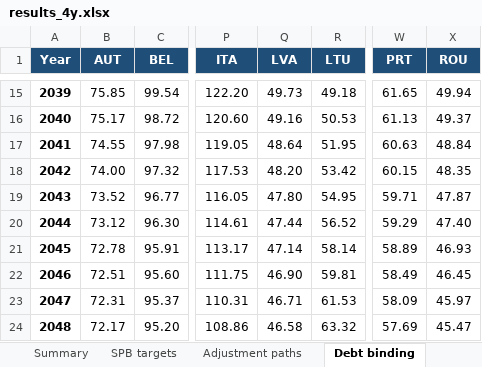
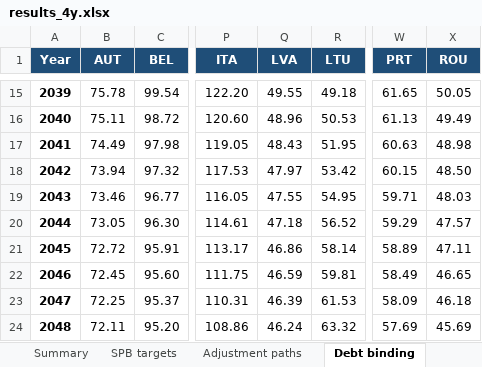
Before and after one commit to lennardwelslau/eu-debt-sustainability-analysis, an Excel workbook: output/example_folder/results_4y.xlsx, sheet Debt binding, drawn as a sheet; only a part is shown, gaps mark what is left out; values as stored, in another font and other column widths than the file's, no borders; the diff covers the shown part only; the diff names each change by its address in the sheet, - before the commit and + after, or states it on an @@ line.

```diff
--- a/output/example_folder/results_4y.xlsx (sheet Debt binding)
+++ b/output/example_folder/results_4y.xlsx (sheet Debt binding)
-B15 (AUT): 75.85
+B15 (AUT): 75.78
-Q15 (LVA): 49.73
+Q15 (LVA): 49.55
-X15 (ROU): 49.94
+X15 (ROU): 50.05
-B16 (AUT): 75.17
+B16 (AUT): 75.11
-Q16 (LVA): 49.16
+Q16 (LVA): 48.96
-X16 (ROU): 49.37
+X16 (ROU): 49.49
-B17 (AUT): 74.55
+B17 (AUT): 74.49
-Q17 (LVA): 48.64
+Q17 (LVA): 48.43
-X17 (ROU): 48.84
+X17 (ROU): 48.98
-B18 (AUT): 74.00
+B18 (AUT): 73.94
-Q18 (LVA): 48.20
+Q18 (LVA): 47.97
-X18 (ROU): 48.35
+X18 (ROU): 48.50
-B19 (AUT): 73.52
+B19 (AUT): 73.46
-Q19 (LVA): 47.80
+Q19 (LVA): 47.55
-X19 (ROU): 47.87
+X19 (ROU): 48.03
-B20 (AUT): 73.12
+B20 (AUT): 73.05
-Q20 (LVA): 47.44
+Q20 (LVA): 47.18
-X20 (ROU): 47.40
+X20 (ROU): 47.57
-B21 (AUT): 72.78
+B21 (AUT): 72.72
-Q21 (LVA): 47.14
+Q21 (LVA): 46.86
-X21 (ROU): 46.93
+X21 (ROU): 47.11
-B22 (AUT): 72.51
+B22 (AUT): 72.45
-Q22 (LVA): 46.90
+Q22 (LVA): 46.59
-X22 (ROU): 46.45
+X22 (ROU): 46.65
-B23 (AUT): 72.31
+B23 (AUT): 72.25
-Q23 (LVA): 46.71
+Q23 (LVA): 46.39
-X23 (ROU): 45.97
+X23 (ROU): 46.18
-B24 (AUT): 72.17
+B24 (AUT): 72.11
-Q24 (LVA): 46.58
+Q24 (LVA): 46.24
-X24 (ROU): 45.47
+X24 (ROU): 45.69
```
Also changed, not shown: 98 edited cells elsewhere in this sheet, sheet LVA, sheet ROU, sheet AUT, sheet Adjustment paths, sheet Summary, sheet SPB targets, 1 more sheet, 41 other files.
